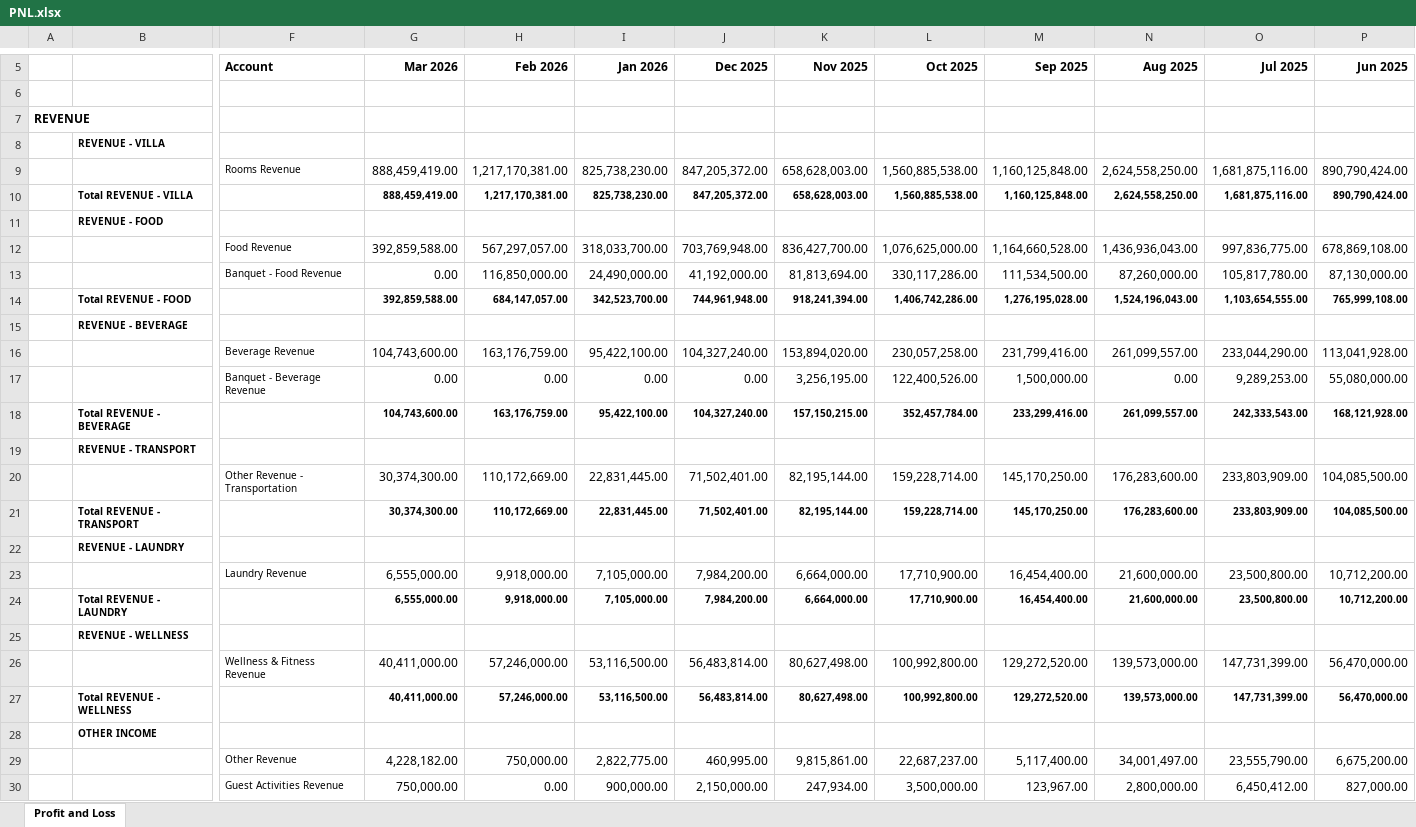
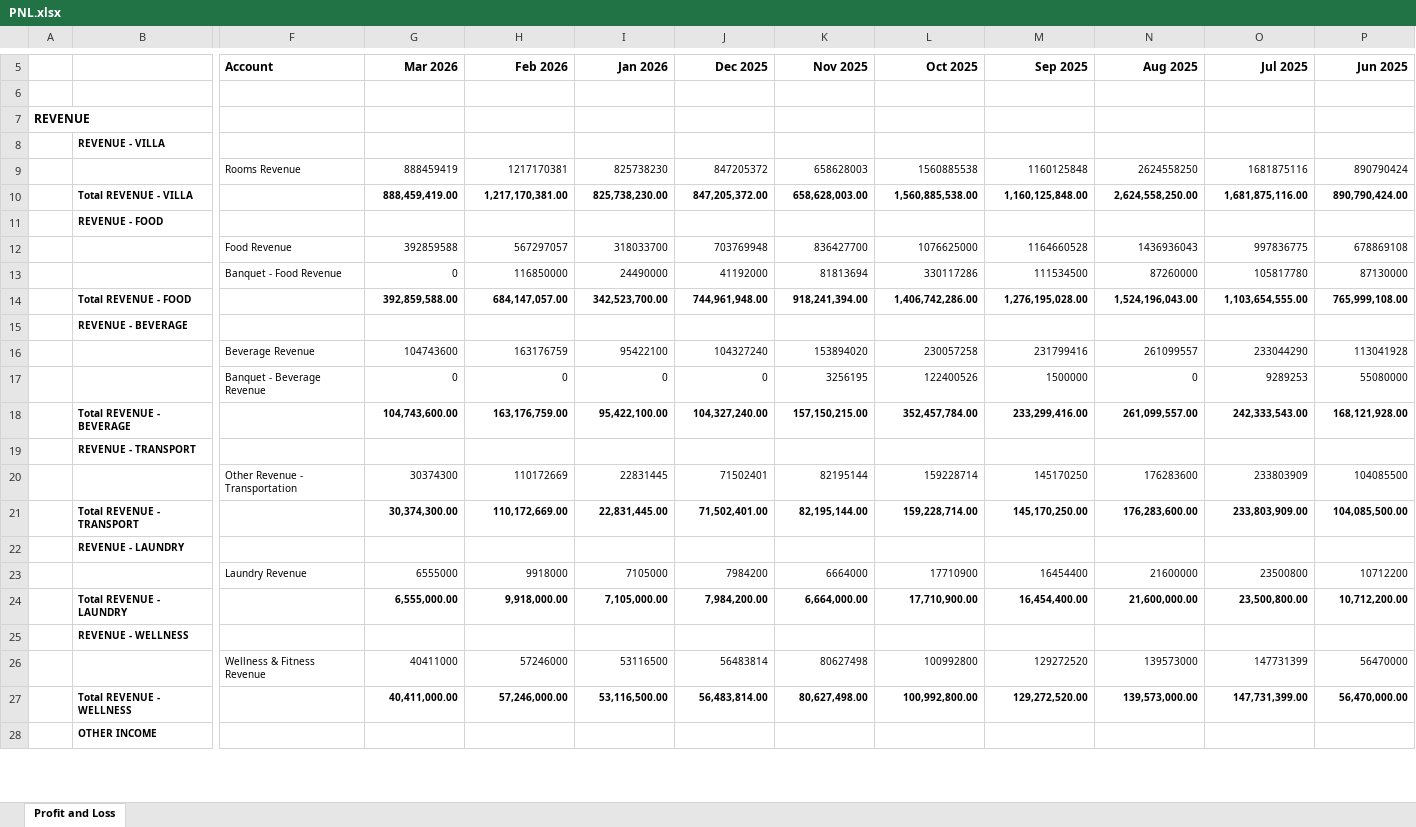
Before and after one commit to fadityar/financial_automation, an Excel workbook: data/PNL.xlsx, sheet Profit and Loss, drawn as a sheet; only a part is shown, gaps mark what is left out; values as stored, in another font and other column widths than the file's, no borders; removed rows and columns are numbered as before the commit, all else as after; rows hold the shown columns only; the diff covers the shown part only; the diff names each change by its address in the sheet, - before the commit and + after, or states it on an @@ line.

Commit message:
update: data PNL x0.75

```diff
--- a/data/PNL.xlsx (sheet Profit and Loss)
+++ b/data/PNL.xlsx (sheet Profit and Loss)
-row 9:  |  | Rooms Revenue | 888,459,419.00 | 1,217,170,381.00 | 825,738,230.00 | 847,205,372.00 | 658,628,003.00 | 1,560,885,538.00 | 1,160,125,848.00 | 2,624,558,250.00 | 1,681,875,116.00 | 890,790,424.00
+row 9:  |  | Rooms Revenue | 888459419 | 1217170381 | 825738230 | 847205372 | 658628003 | 1560885538 | 1160125848 | 2624558250 | 1681875116 | 890790424
-row 12:  |  | Food Revenue | 392,859,588.00 | 567,297,057.00 | 318,033,700.00 | 703,769,948.00 | 836,427,700.00 | 1,076,625,000.00 | 1,164,660,528.00 | 1,436,936,043.00 | 997,836,775.00 | 678,869,108.00
-row 13:  |  | Banquet - Food Revenue | 0.00 | 116,850,000.00 | 24,490,000.00 | 41,192,000.00 | 81,813,694.00 | 330,117,286.00 | 111,534,500.00 | 87,260,000.00 | 105,817,780.00 | 87,130,000.00
+row 12:  |  | Food Revenue | 392859588 | 567297057 | 318033700 | 703769948 | 836427700 | 1076625000 | 1164660528 | 1436936043 | 997836775 | 678869108
+row 13:  |  | Banquet - Food Revenue | 0 | 116850000 | 24490000 | 41192000 | 81813694 | 330117286 | 111534500 | 87260000 | 105817780 | 87130000
-row 16:  |  | Beverage Revenue | 104,743,600.00 | 163,176,759.00 | 95,422,100.00 | 104,327,240.00 | 153,894,020.00 | 230,057,258.00 | 231,799,416.00 | 261,099,557.00 | 233,044,290.00 | 113,041,928.00
-row 17:  |  | Banquet - Beverage Revenue | 0.00 | 0.00 | 0.00 | 0.00 | 3,256,195.00 | 122,400,526.00 | 1,500,000.00 | 0.00 | 9,289,253.00 | 55,080,000.00
+row 16:  |  | Beverage Revenue | 104743600 | 163176759 | 95422100 | 104327240 | 153894020 | 230057258 | 231799416 | 261099557 | 233044290 | 113041928
+row 17:  |  | Banquet - Beverage Revenue | 0 | 0 | 0 | 0 | 3256195 | 122400526 | 1500000 | 0 | 9289253 | 55080000
-row 20:  |  | Other Revenue - Transportation | 30,374,300.00 | 110,172,669.00 | 22,831,445.00 | 71,502,401.00 | 82,195,144.00 | 159,228,714.00 | 145,170,250.00 | 176,283,600.00 | 233,803,909.00 | 104,085,500.00
+row 20:  |  | Other Revenue - Transportation | 30374300 | 110172669 | 22831445 | 71502401 | 82195144 | 159228714 | 145170250 | 176283600 | 233803909 | 104085500
-row 23:  |  | Laundry Revenue | 6,555,000.00 | 9,918,000.00 | 7,105,000.00 | 7,984,200.00 | 6,664,000.00 | 17,710,900.00 | 16,454,400.00 | 21,600,000.00 | 23,500,800.00 | 10,712,200.00
+row 23:  |  | Laundry Revenue | 6555000 | 9918000 | 7105000 | 7984200 | 6664000 | 17710900 | 16454400 | 21600000 | 23500800 | 10712200
-row 26:  |  | Wellness & Fitness Revenue | 40,411,000.00 | 57,246,000.00 | 53,116,500.00 | 56,483,814.00 | 80,627,498.00 | 100,992,800.00 | 129,272,520.00 | 139,573,000.00 | 147,731,399.00 | 56,470,000.00
+row 26:  |  | Wellness & Fitness Revenue | 40411000 | 57246000 | 53116500 | 56483814 | 80627498 | 100992800 | 129272520 | 139573000 | 147731399 | 56470000
-row 29:  |  | Other Revenue | 4,228,182.00 | 750,000.00 | 2,822,775.00 | 460,995.00 | 9,815,861.00 | 22,687,237.00 | 5,117,400.00 | 34,001,497.00 | 23,555,790.00 | 6,675,200.00
-row 30:  |  | Guest Activities Revenue | 750,000.00 | 0.00 | 900,000.00 | 2,150,000.00 | 247,934.00 | 3,500,000.00 | 123,967.00 | 2,800,000.00 | 6,450,412.00 | 827,000.00
```
Also changed, not shown: 14 added rows and 12 removed rows elsewhere in this sheet.
